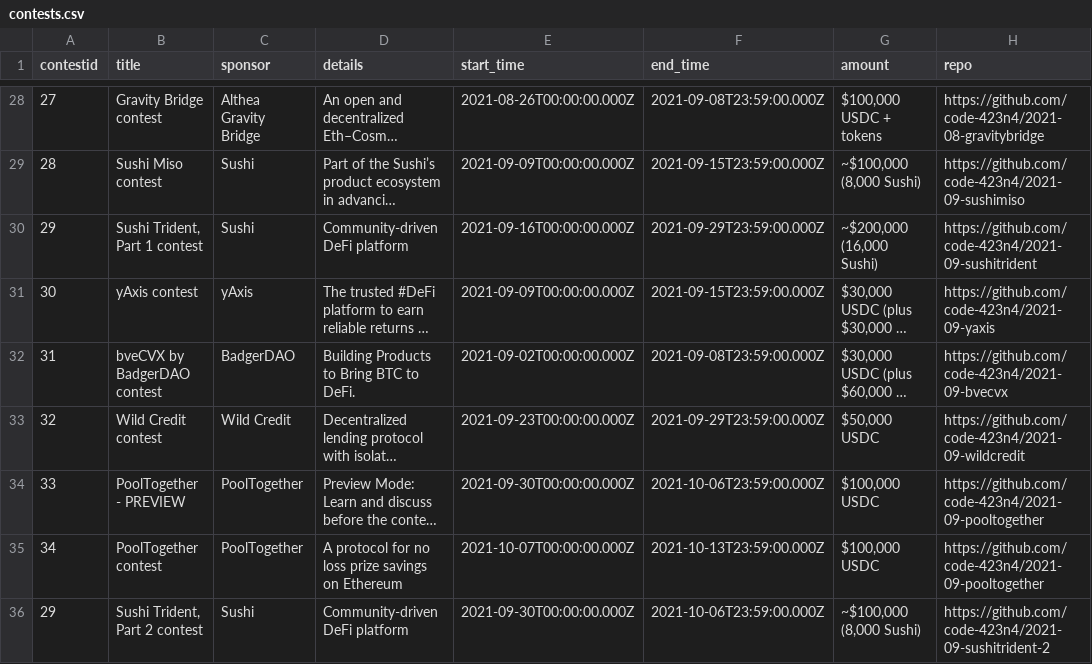
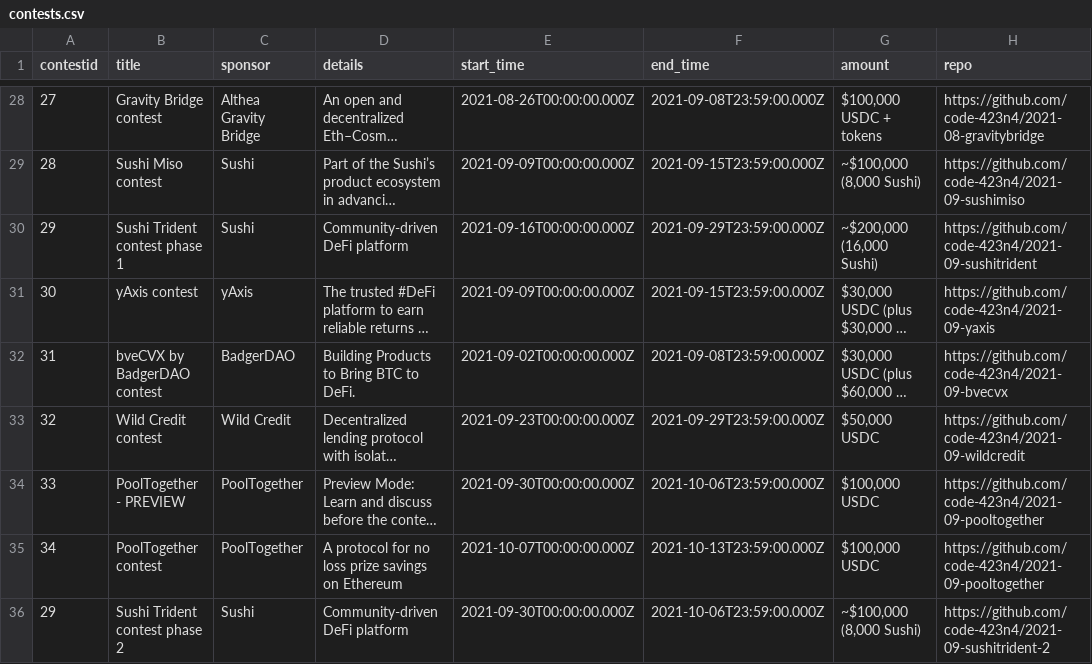
Before and after one commit to Jonah246/code423n4.com-1, a CSV file: _data/contests/contests.csv, drawn as a sheet; only a part is shown, gaps mark what is left out; long unchanged cells end in …; the diff names each change by its address in the sheet, - before the commit and + after, or states it on an @@ line.

Commit message:
Updated Sushi naming.

```diff
--- a/_data/contests/contests.csv
+++ b/_data/contests/contests.csv
-B30 (title): Sushi Trident, Part 1 contest
+B30 (title): Sushi Trident contest phase 1
-B36 (title): Sushi Trident, Part 2 contest
+B36 (title): Sushi Trident contest phase 2
```
